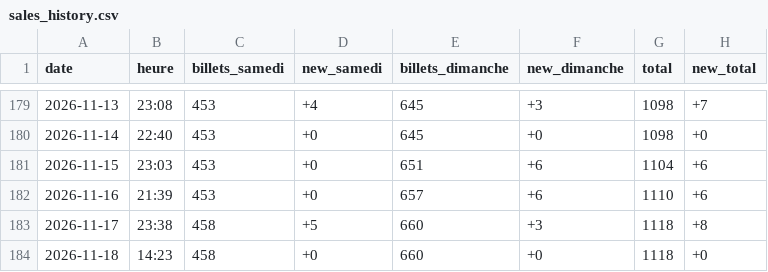
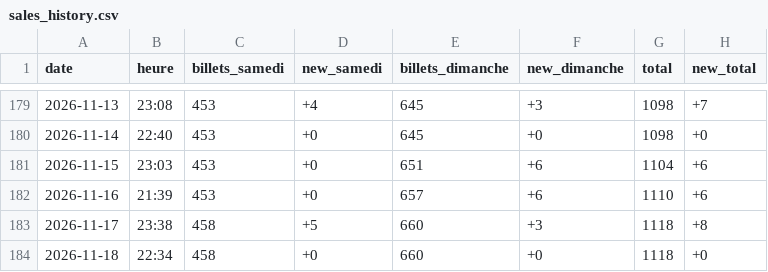
Before and after one commit to drihaen-88/sales-tracker-public, a CSV file: sales_history.csv, drawn as a sheet; only a part is shown, gaps mark what is left out.

```diff
--- a/sales_history.csv
+++ b/sales_history.csv
@@ -183,2 +183,2 @@ date,heure,billets_samedi,new_samedi,billets_dimanche,new_dimanche,total,new_tot
 2026-11-17,23:38,458,+5,660,+3,1118,+8
-2026-11-18,14:23,458,+0,660,+0,1118,+0
+2026-11-18,22:34,458,+0,660,+0,1118,+0
```
Also changed, not shown: sales_history_annie_LaLouviere.csv.
